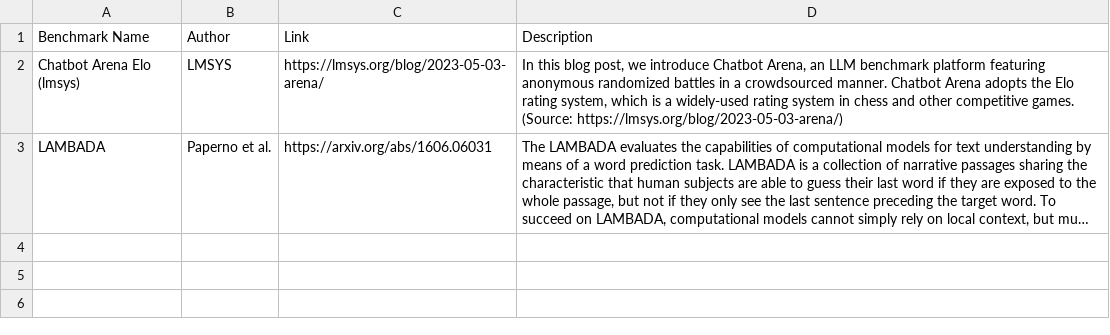
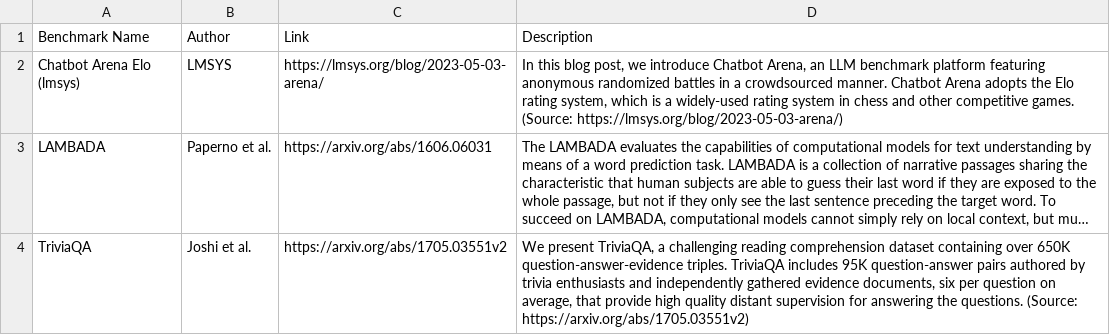
Before and after one commit to LudwigStumpp/llm-leaderboard, a CSV file: benchmarks.csv, drawn as a sheet; long unchanged cells end in …; the diff names each change by its address in the sheet, - before the commit and + after, or states it on an @@ line.

Commit message:
Add TriviaQA

```diff
--- a/benchmarks.csv
+++ b/benchmarks.csv
+row 4: TriviaQA | Joshi et al. | https://arxiv.org/abs/1705.03551v2 | We present TriviaQA, a challenging reading comprehension dataset containing over 650K question-answer-evidence triples. TriviaQA includes 95K question-answer pairs authored by trivia enthusiasts and independently gathered evidence documents, six per question on average, that provide high quality distant supervision for answering the questions. (Source: https://arxiv.org/abs/1705.03551v2)
```
Also changed, not shown: leaderboard.csv.
